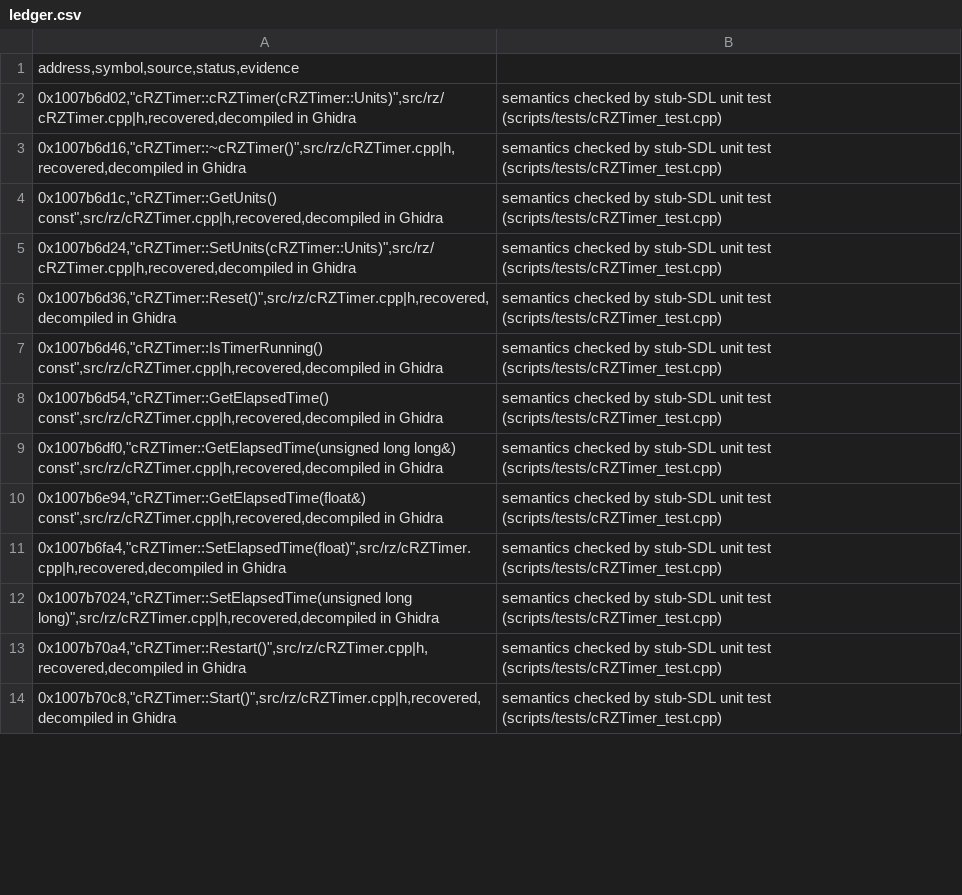
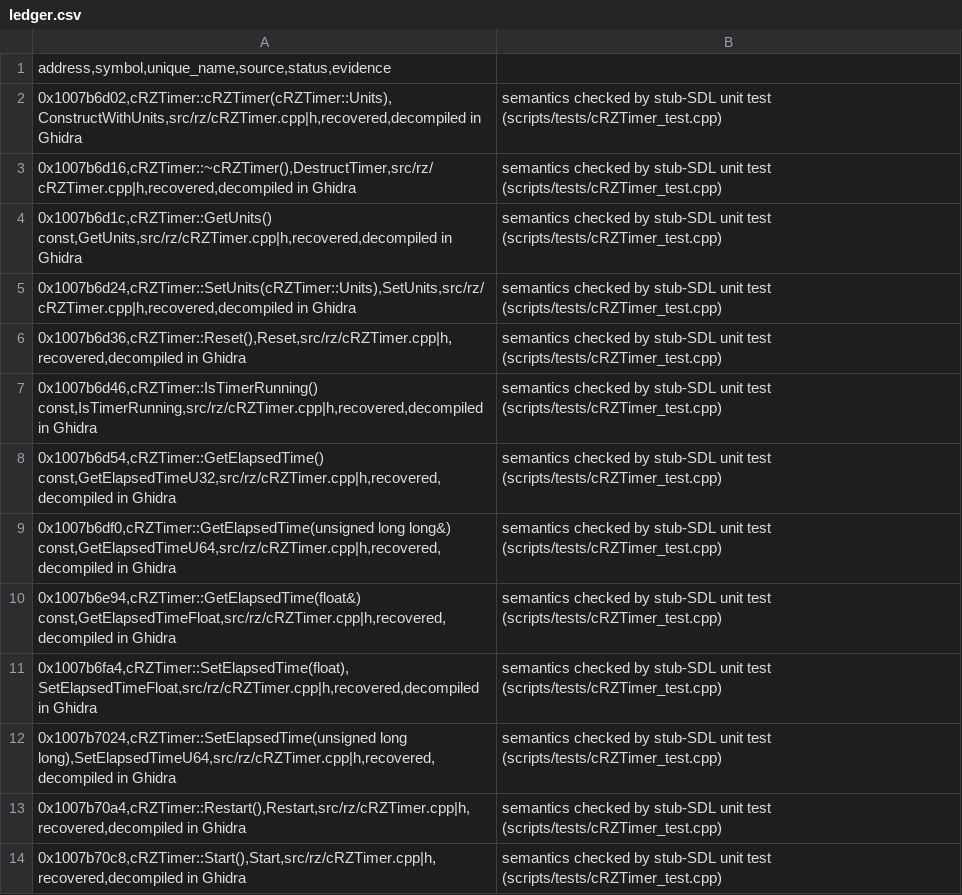
Before and after one commit to CadenKalez/DeSCAi4, a CSV file: notes/ledger.csv, drawn as a sheet; only a part is shown; the diff covers the shown part only.

```diff
--- a/notes/ledger.csv
+++ b/notes/ledger.csv
@@ -1,14 +1,14 @@
-address,symbol,source,status,evidence
-0x1007b6d02,"cRZTimer::cRZTimer(cRZTimer::Units)",src/rz/cRZTimer.cpp|h,recovered,decompiled in Ghidra; semantics checked by stub-SDL unit test (scripts/tests/cRZTimer_test.cpp)
-0x1007b6d16,"cRZTimer::~cRZTimer()",src/rz/cRZTimer.cpp|h,recovered,decompiled in Ghidra; semantics checked by stub-SDL unit test (scripts/tests/cRZTimer_test.cpp)
-0x1007b6d1c,"cRZTimer::GetUnits() const",src/rz/cRZTimer.cpp|h,recovered,decompiled in Ghidra; semantics checked by stub-SDL unit test (scripts/tests/cRZTimer_test.cpp)
-0x1007b6d24,"cRZTimer::SetUnits(cRZTimer::Units)",src/rz/cRZTimer.cpp|h,recovered,decompiled in Ghidra; semantics checked by stub-SDL unit test (scripts/tests/cRZTimer_test.cpp)
-0x1007b6d36,"cRZTimer::Reset()",src/rz/cRZTimer.cpp|h,recovered,decompiled in Ghidra; semantics checked by stub-SDL unit test (scripts/tests/cRZTimer_test.cpp)
-0x1007b6d46,"cRZTimer::IsTimerRunning() const",src/rz/cRZTimer.cpp|h,recovered,decompiled in Ghidra; semantics checked by stub-SDL unit test (scripts/tests/cRZTimer_test.cpp)
-0x1007b6d54,"cRZTimer::GetElapsedTime() const",src/rz/cRZTimer.cpp|h,recovered,decompiled in Ghidra; semantics checked by stub-SDL unit test (scripts/tests/cRZTimer_test.cpp)
-0x1007b6df0,"cRZTimer::GetElapsedTime(unsigned long long&) const",src/rz/cRZTimer.cpp|h,recovered,decompiled in Ghidra; semantics checked by stub-SDL unit test (scripts/tests/cRZTimer_test.cpp)
-0x1007b6e94,"cRZTimer::GetElapsedTime(float&) const",src/rz/cRZTimer.cpp|h,recovered,decompiled in Ghidra; semantics checked by stub-SDL unit test (scripts/tests/cRZTimer_test.cpp)
-0x1007b6fa4,"cRZTimer::SetElapsedTime(float)",src/rz/cRZTimer.cpp|h,recovered,decompiled in Ghidra; semantics checked by stub-SDL unit test (scripts/tests/cRZTimer_test.cpp)
-0x1007b7024,"cRZTimer::SetElapsedTime(unsigned long long)",src/rz/cRZTimer.cpp|h,recovered,decompiled in Ghidra; semantics checked by stub-SDL unit test (scripts/tests/cRZTimer_test.cpp)
-0x1007b70a4,"cRZTimer::Restart()",src/rz/cRZTimer.cpp|h,recovered,decompiled in Ghidra; semantics checked by stub-SDL unit test (scripts/tests/cRZTimer_test.cpp)
-0x1007b70c8,"cRZTimer::Start()",src/rz/cRZTimer.cpp|h,recovered,decompiled in Ghidra; semantics checked by stub-SDL unit test (scripts/tests/cRZTimer_test.cpp)
+address,symbol,unique_name,source,status,evidence
+0x1007b6d02,cRZTimer::cRZTimer(cRZTimer::Units),ConstructWithUnits,src/rz/cRZTimer.cpp|h,recovered,decompiled in Ghidra; semantics checked by stub-SDL unit test (scripts/tests/cRZTimer_test.cpp)
+0x1007b6d16,cRZTimer::~cRZTimer(),DestructTimer,src/rz/cRZTimer.cpp|h,recovered,decompiled in Ghidra; semantics checked by stub-SDL unit test (scripts/tests/cRZTimer_test.cpp)
+0x1007b6d1c,cRZTimer::GetUnits() const,GetUnits,src/rz/cRZTimer.cpp|h,recovered,decompiled in Ghidra; semantics checked by stub-SDL unit test (scripts/tests/cRZTimer_test.cpp)
+0x1007b6d24,cRZTimer::SetUnits(cRZTimer::Units),SetUnits,src/rz/cRZTimer.cpp|h,recovered,decompiled in Ghidra; semantics checked by stub-SDL unit test (scripts/tests/cRZTimer_test.cpp)
+0x1007b6d36,cRZTimer::Reset(),Reset,src/rz/cRZTimer.cpp|h,recovered,decompiled in Ghidra; semantics checked by stub-SDL unit test (scripts/tests/cRZTimer_test.cpp)
+0x1007b6d46,cRZTimer::IsTimerRunning() const,IsTimerRunning,src/rz/cRZTimer.cpp|h,recovered,decompiled in Ghidra; semantics checked by stub-SDL unit test (scripts/tests/cRZTimer_test.cpp)
+0x1007b6d54,cRZTimer::GetElapsedTime() const,GetElapsedTimeU32,src/rz/cRZTimer.cpp|h,recovered,decompiled in Ghidra; semantics checked by stub-SDL unit test (scripts/tests/cRZTimer_test.cpp)
+0x1007b6df0,cRZTimer::GetElapsedTime(unsigned long long&) const,GetElapsedTimeU64,src/rz/cRZTimer.cpp|h,recovered,decompiled in Ghidra; semantics checked by stub-SDL unit test (scripts/tests/cRZTimer_test.cpp)
+0x1007b6e94,cRZTimer::GetElapsedTime(float&) const,GetElapsedTimeFloat,src/rz/cRZTimer.cpp|h,recovered,decompiled in Ghidra; semantics checked by stub-SDL unit test (scripts/tests/cRZTimer_test.cpp)
+0x1007b6fa4,cRZTimer::SetElapsedTime(float),SetElapsedTimeFloat,src/rz/cRZTimer.cpp|h,recovered,decompiled in Ghidra; semantics checked by stub-SDL unit test (scripts/tests/cRZTimer_test.cpp)
+0x1007b7024,cRZTimer::SetElapsedTime(unsigned long long),SetElapsedTimeU64,src/rz/cRZTimer.cpp|h,recovered,decompiled in Ghidra; semantics checked by stub-SDL unit test (scripts/tests/cRZTimer_test.cpp)
+0x1007b70a4,cRZTimer::Restart(),Restart,src/rz/cRZTimer.cpp|h,recovered,decompiled in Ghidra; semantics checked by stub-SDL unit test (scripts/tests/cRZTimer_test.cpp)
+0x1007b70c8,cRZTimer::Start(),Start,src/rz/cRZTimer.cpp|h,recovered,decompiled in Ghidra; semantics checked by stub-SDL unit test (scripts/tests/cRZTimer_test.cpp)
```
Also changed, not shown: 93 edited cells elsewhere in this file, 11 other files.
